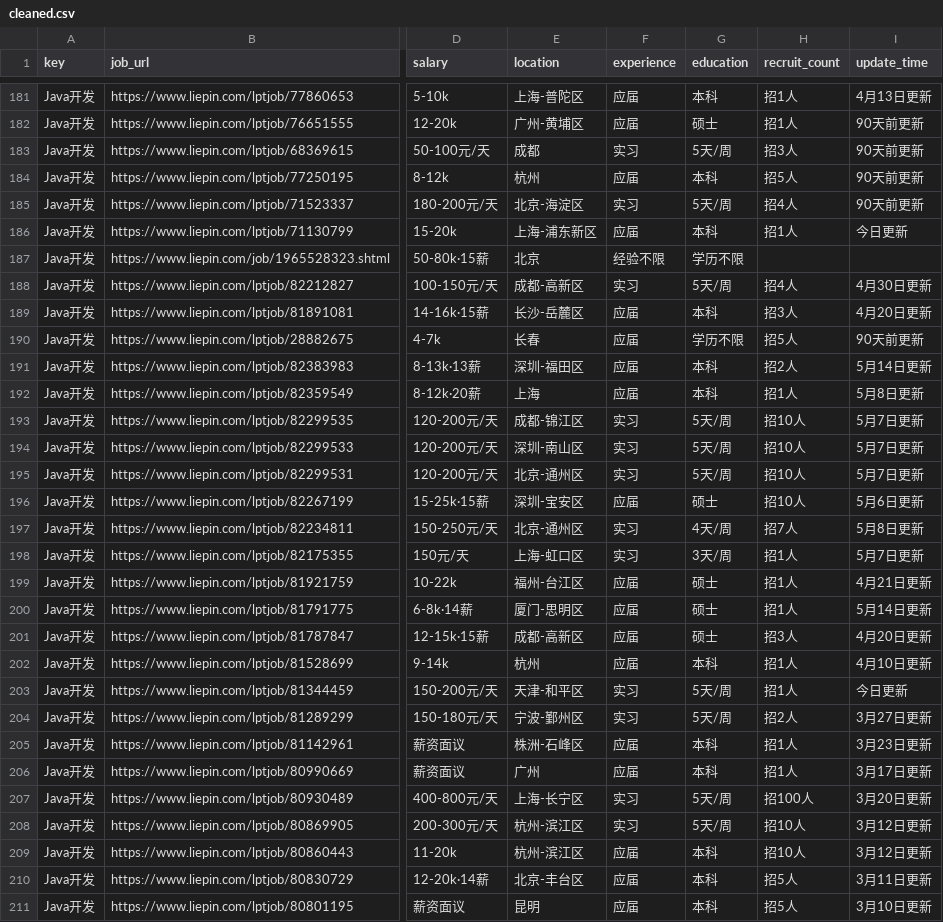
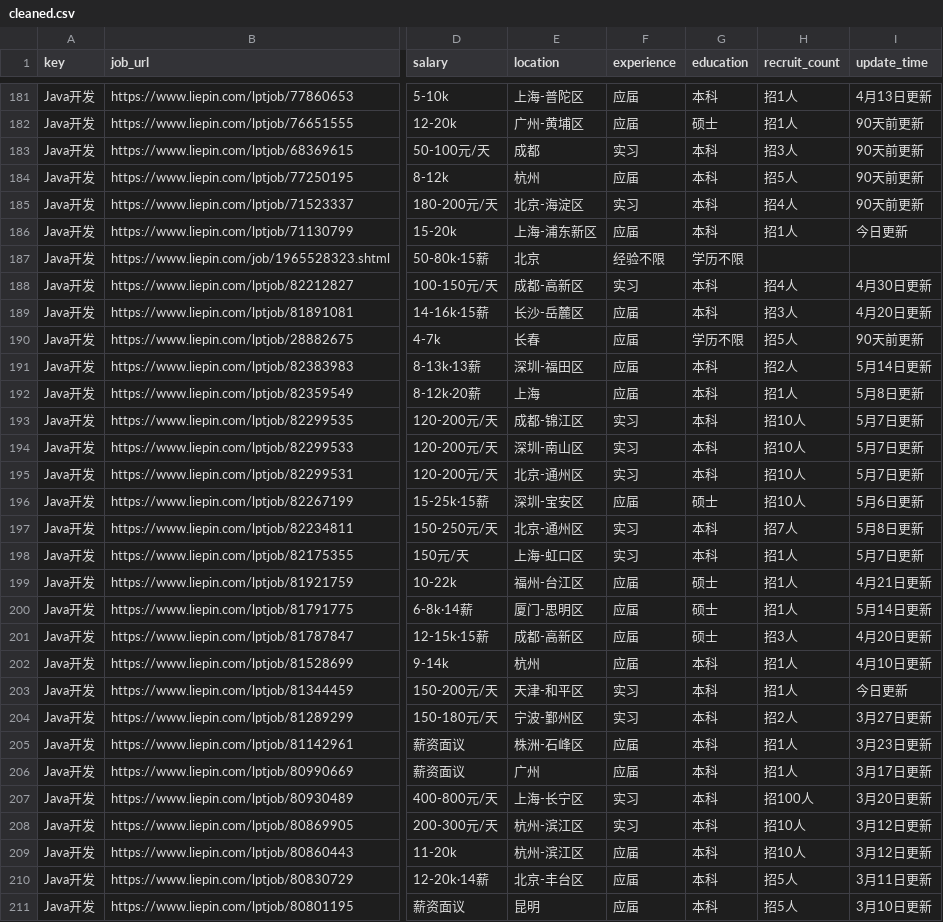
Before and after one commit to lastlast667/liepin-analysis-visualization, a CSV file: data/processed/cleaned.csv, drawn as a sheet; only a part is shown, gaps mark what is left out; the diff covers the shown part only; the diff names each change by its address in the sheet, - before the commit and + after, or states it on an @@ line.

```diff
--- a/data/processed/cleaned.csv
+++ b/data/processed/cleaned.csv
-G183 (education): 5天/周
+G183 (education): 本科
-G185 (education): 5天/周
+G185 (education): 本科
-G188 (education): 5天/周
+G188 (education): 本科
-G193:G195 (education): 5天/周
+G193:G195 (education): 本科
-G197 (education): 4天/周
+G197 (education): 本科
-G198 (education): 3天/周
+G198 (education): 本科
-G203:G204 (education): 5天/周
+G203:G204 (education): 本科
-G207:G208 (education): 5天/周
+G207:G208 (education): 本科
```
Also changed, not shown: 83 edited cells elsewhere in this file, data/intermediate/filtered.csv, data/intermediate/labeled.csv, 9 other files.
